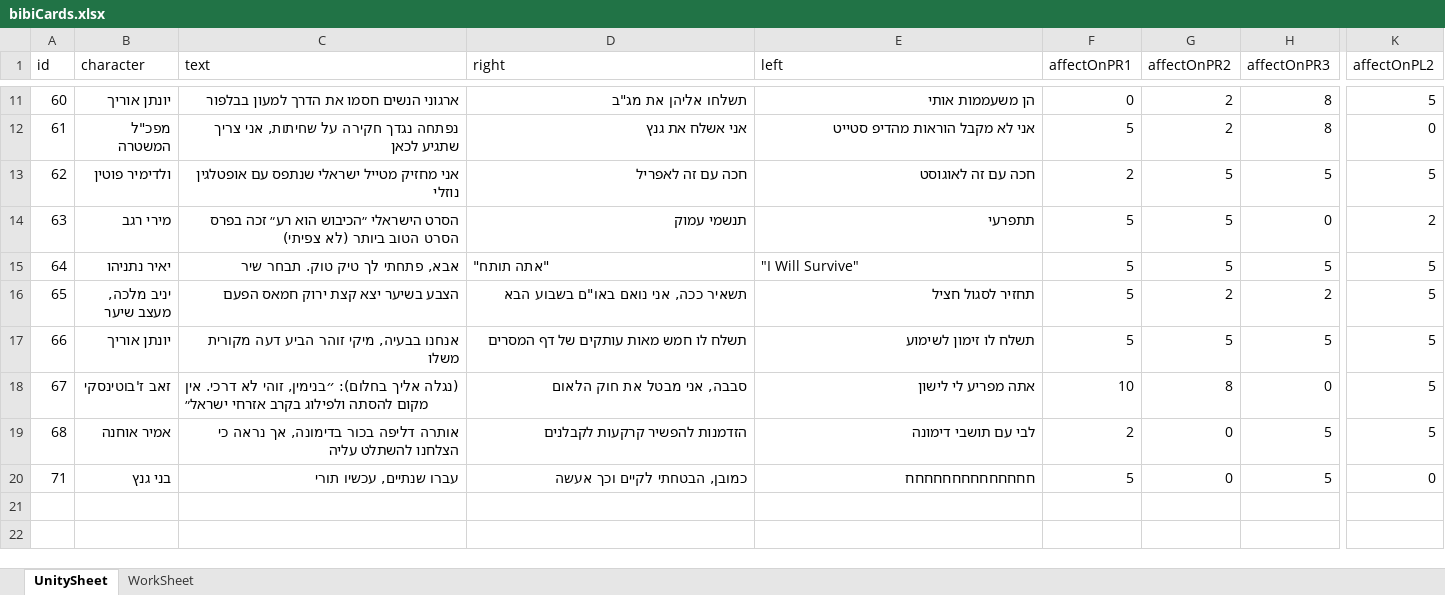
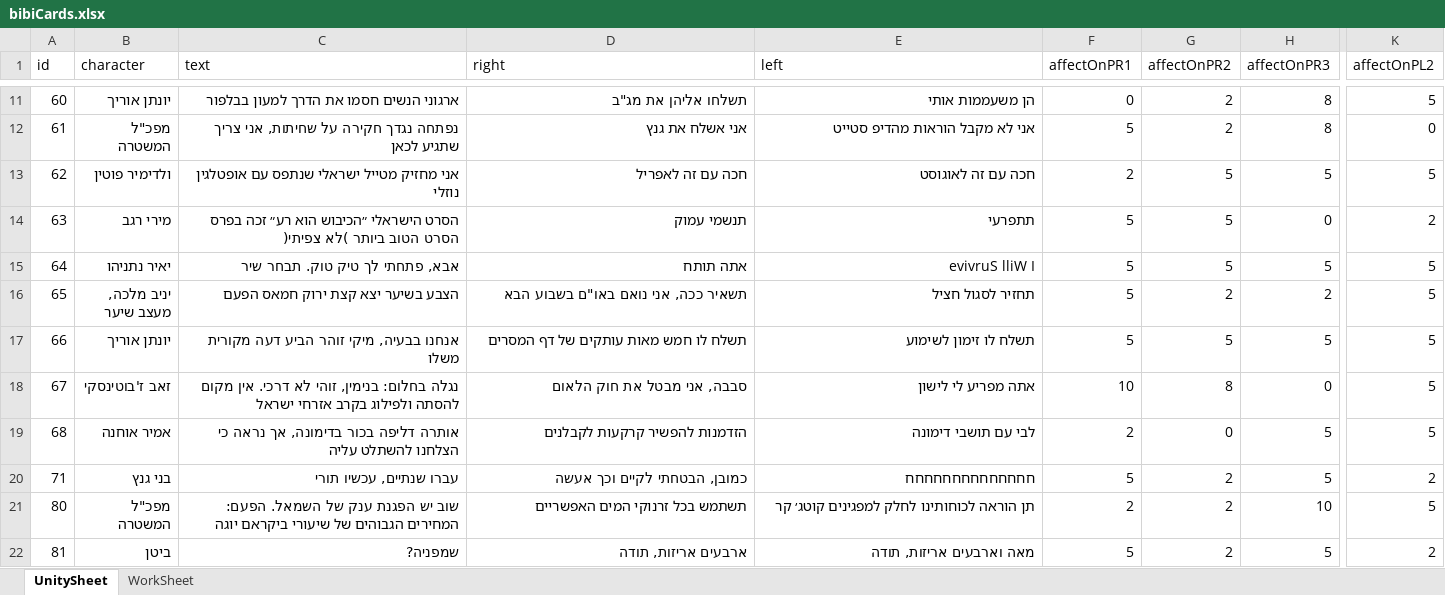
Before and after one commit to dina-dinalevy/BibikingCards, an Excel workbook: Assets/Excel/bibiCards.xlsx, sheet UnitySheet, drawn as a sheet; only a part is shown, gaps mark what is left out; values as stored, in another font and other column widths than the file's, no borders; rows hold the shown columns only; the diff names each change by its address in the sheet, - before the commit and + after, or states it on an @@ line.

Commit message:
2 New cards. ()

```diff
--- a/Assets/Excel/bibiCards.xlsx (sheet UnitySheet)
+++ b/Assets/Excel/bibiCards.xlsx (sheet UnitySheet)
-C14 (text): …הטוב ביותר (לא צפיתי)
+C14 (text): …הטוב ביותר )לא צפיתי(
-D15 (right): "אתה תותח"
+D15 (right): אתה תותח
-D15:E15 alignment: left
+D15:E15 alignment: right
-E15 (left): "I Will Survive"
+E15 (left): evivruS lliW I
-C18 (text): (נגלה אליך בחלום): ״בנימין, זוהי לא דרכי. אין מקום להסתה ולפילוג בקרב אזרחי ישראל״
+C18 (text): נגלה בחלום: בנימין, זוהי לא דרכי. אין מקום להסתה ולפילוג בקרב אזרחי ישראל
-C18 alignment: left
+C18 alignment: right
-G20 (affectOnPR2): 0
+G20 (affectOnPR2): 2
-K20 (affectOnPL2): 0
+K20 (affectOnPL2): 2
+row 21: 80 | מפכ"ל המשטרה | שוב יש הפגנת ענק של השמאל. הפעם: המחירים הגבוהים של שיעורי ביקראם יוגה | תשתמש בכל זרנוקי המים האפשריים | תן הוראה לכוחותינו לחלק למפגינים קוטג׳ קר | 2 | 2 | 10 | 5
+row 22: 81 | ביטן | שמפניה? | ארבעים אריזות, תודה | מאה וארבעים אריזות, תודה | 5 | 2 | 5 | 2
```
Also changed, not shown: 22 other files.
